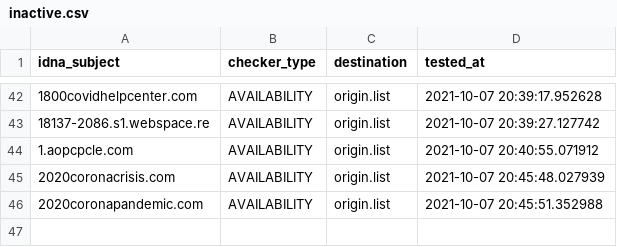
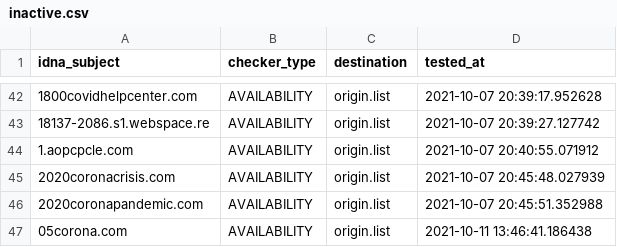
Before and after one commit to dead-hosts/Zelo72s_rpi.pihole.blocklists.multi, a CSV file: .pyfunceble/inactive.csv, drawn as a sheet; only a part is shown, gaps mark what is left out; the diff names each change by its address in the sheet, - before the commit and + after, or states it on an @@ line.

```diff
--- a/.pyfunceble/inactive.csv
+++ b/.pyfunceble/inactive.csv
+row 47: 05corona.com | AVAILABILITY | origin.list | 2021-10-11 13:46:41.186438
```
Also changed, not shown: .pyfunceble/whois.csv, 11 other files.
